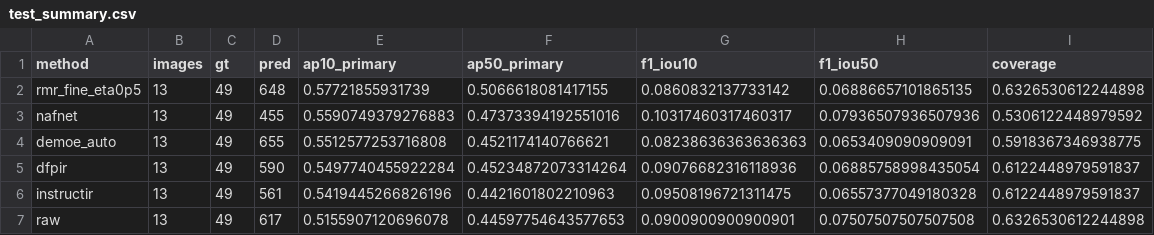
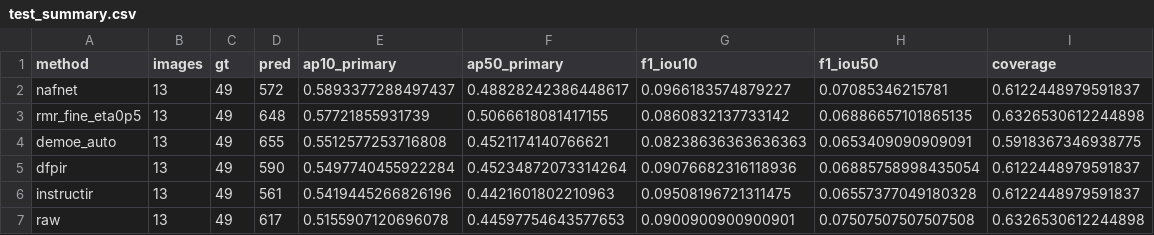
Before and after one commit to AmirNetwork/rmrnet-restoration, a CSV file: TRACE_R_journal_release/provenance/crid/test_summary.csv, drawn as a sheet; removed rows and columns are numbered as before the commit, all else as after; the diff names each change by its address in the sheet, - before the commit and + after, or states it on an @@ line.

```diff
--- a/TRACE_R_journal_release/provenance/crid/test_summary.csv
+++ b/TRACE_R_journal_release/provenance/crid/test_summary.csv
+row 2: nafnet | 13 | 49 | 572 | 0.5893377288497437 | 0.48828242386448617 | 0.0966183574879227 | 0.07085346215781 | 0.6122448979591837
-row 3: nafnet | 13 | 49 | 455 | 0.5590749379276883 | 0.47373394192551016 | 0.10317460317460317 | 0.07936507936507936 | 0.5306122448979592
```
Also changed, not shown: TRACE_R_journal_release/provenance/controlled/aggregate_metrics.csv, TRACE_R_journal_release/provenance/controlled/all_condition_metrics.csv, 31 other files.
